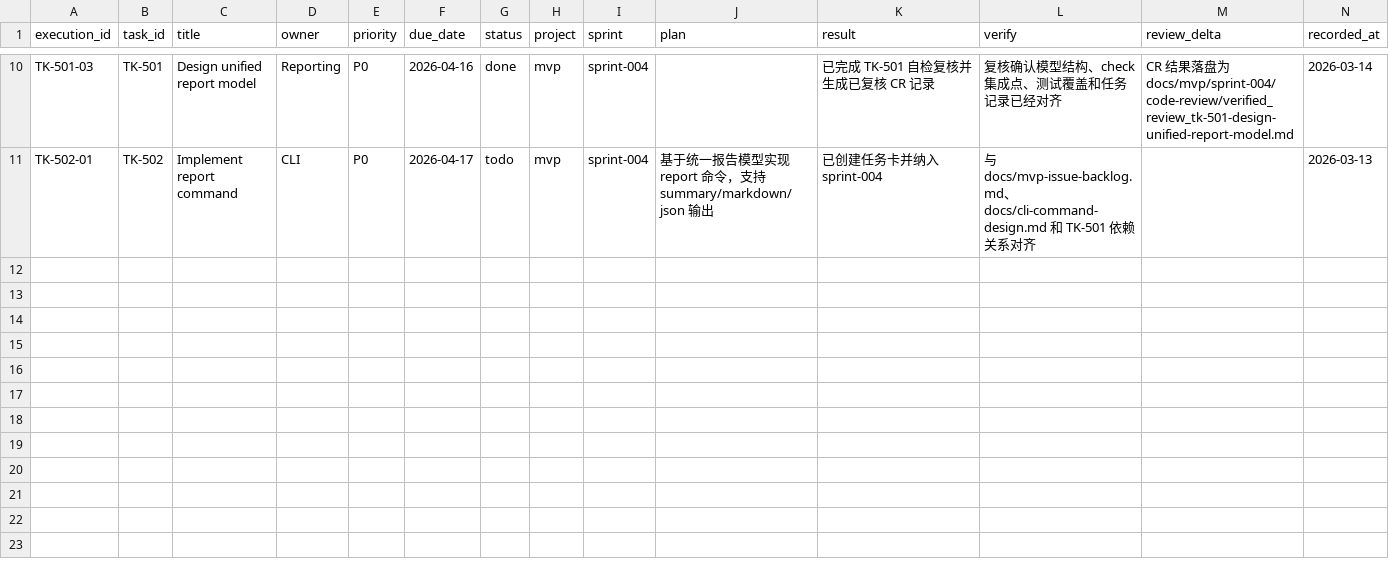
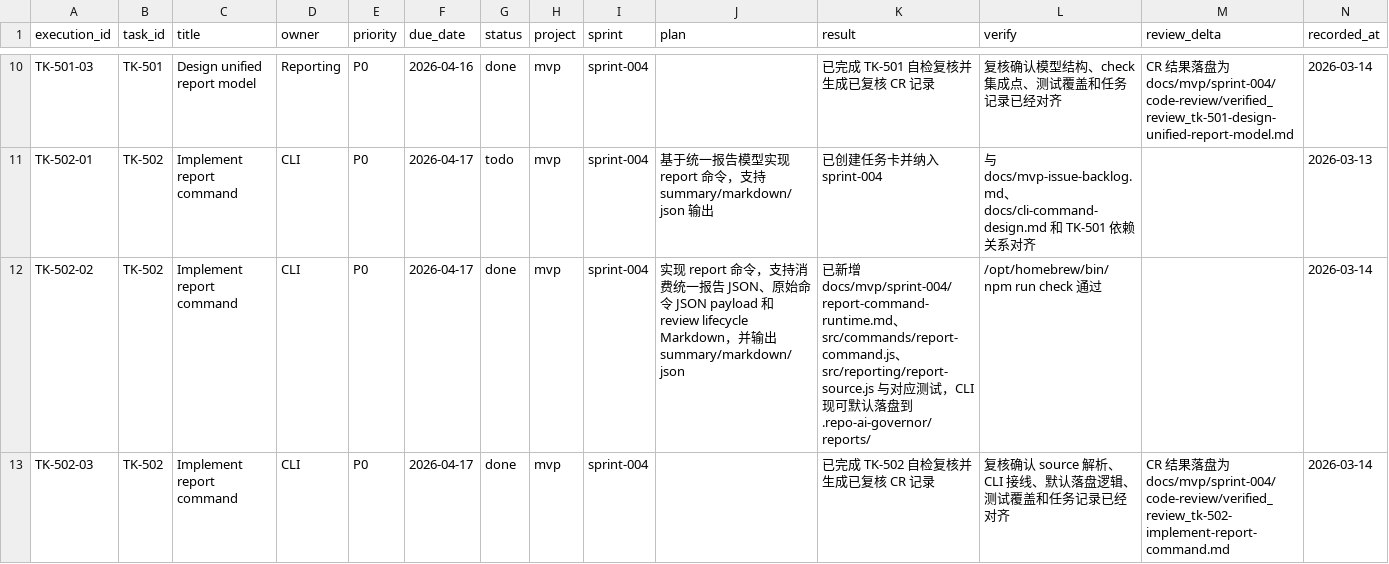
Before and after one commit to JimmyDaddy/repo-ai-governor, a CSV file: docs/mvp/sprint-004/tasks/tasks.csv, drawn as a sheet; only a part is shown, gaps mark what is left out; the diff names each change by its address in the sheet, - before the commit and + after, or states it on an @@ line.

Commit message:
feat(report): implement report rendering command

```diff
--- a/docs/mvp/sprint-004/tasks/tasks.csv
+++ b/docs/mvp/sprint-004/tasks/tasks.csv
+row 12: TK-502-02 | TK-502 | Implement report command | CLI | P0 | 2026-04-17 | done | mvp | sprint-004 | 实现 report 命令，支持消费统一报告 JSON、原始命令 JSON payload 和 review lifecycle Markdown，并输出 summary/markdown/json | 已新增 docs/mvp/sprint-004/report-command-runtime.md、src/commands/report-command.js、src/reporting/report-source.js 与对应测试，CLI 现可默认落盘到 .repo-ai-governor/reports/ | /opt/homebrew/bin/npm run check 通过 |  | 2026-03-14
+row 13: TK-502-03 | TK-502 | Implement report command | CLI | P0 | 2026-04-17 | done | mvp | sprint-004 |  | 已完成 TK-502 自检复核并生成已复核 CR 记录 | 复核确认 source 解析、CLI 接线、默认落盘逻辑、测试覆盖和任务记录已经对齐 | CR 结果落盘为 docs/mvp/sprint-004/code-review/verified_review_tk-502-implement-report-command.md | 2026-03-14
```
Also changed, not shown: 10 other files.
